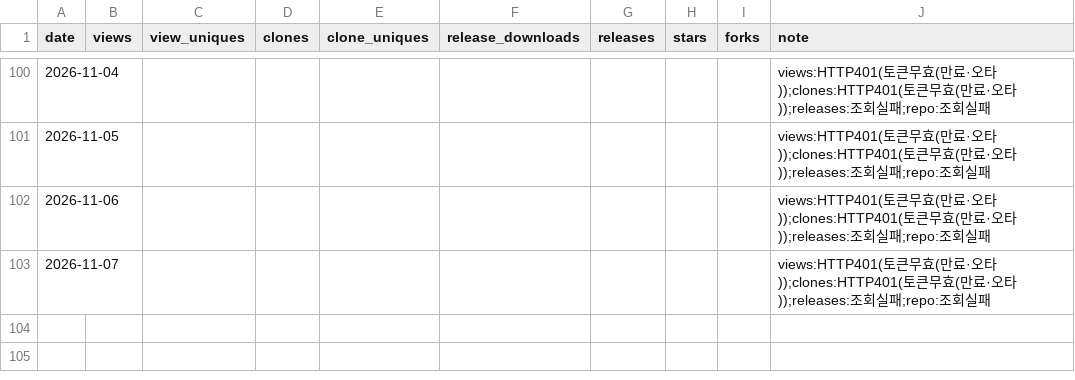
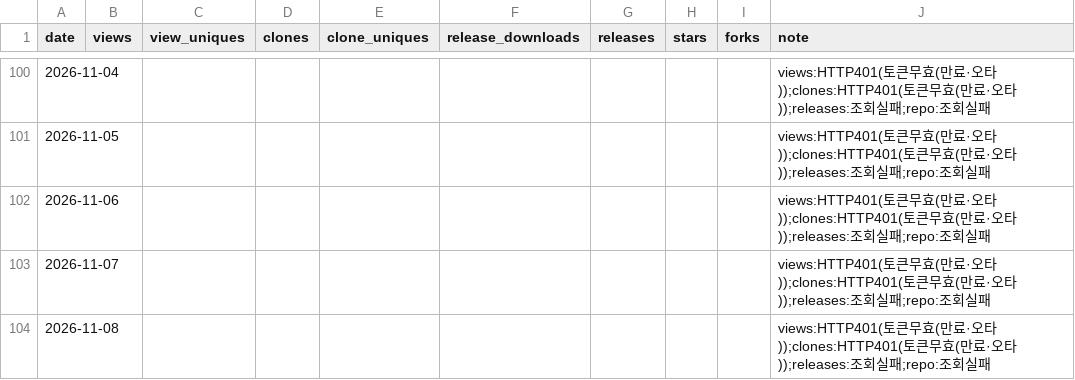
Before and after one commit to rubatoyd/nl-openapi-mcp, a CSV file: docs/usage.csv, drawn as a sheet; only a part is shown, gaps mark what is left out.

```diff
--- a/docs/usage.csv
+++ b/docs/usage.csv
@@ -103 +103,2 @@ date,views,view_uniques,clones,clone_uniques,release_downloads,releases,stars,fo
 2026-11-07,,,,,,,,,views:HTTP401(토큰무효(만료·오타));clones:HTTP401(토큰무효(만료·오타));releases:조회실패;repo:조회실패
+2026-11-08,,,,,,,,,views:HTTP401(토큰무효(만료·오타));clones:HTTP401(토큰무효(만료·오타));releases:조회실패;repo:조회실패
```
Also changed, not shown: 2 other files.
